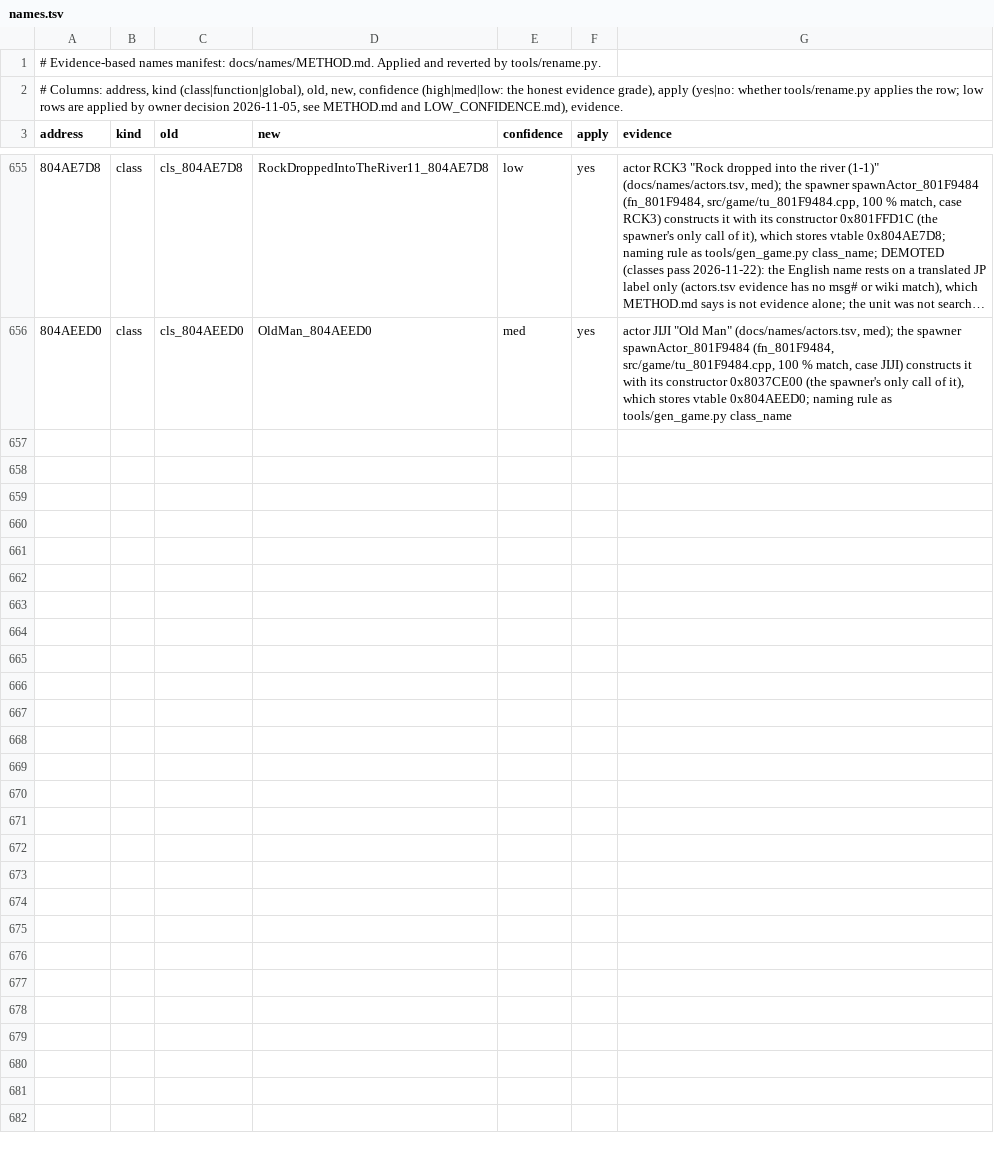
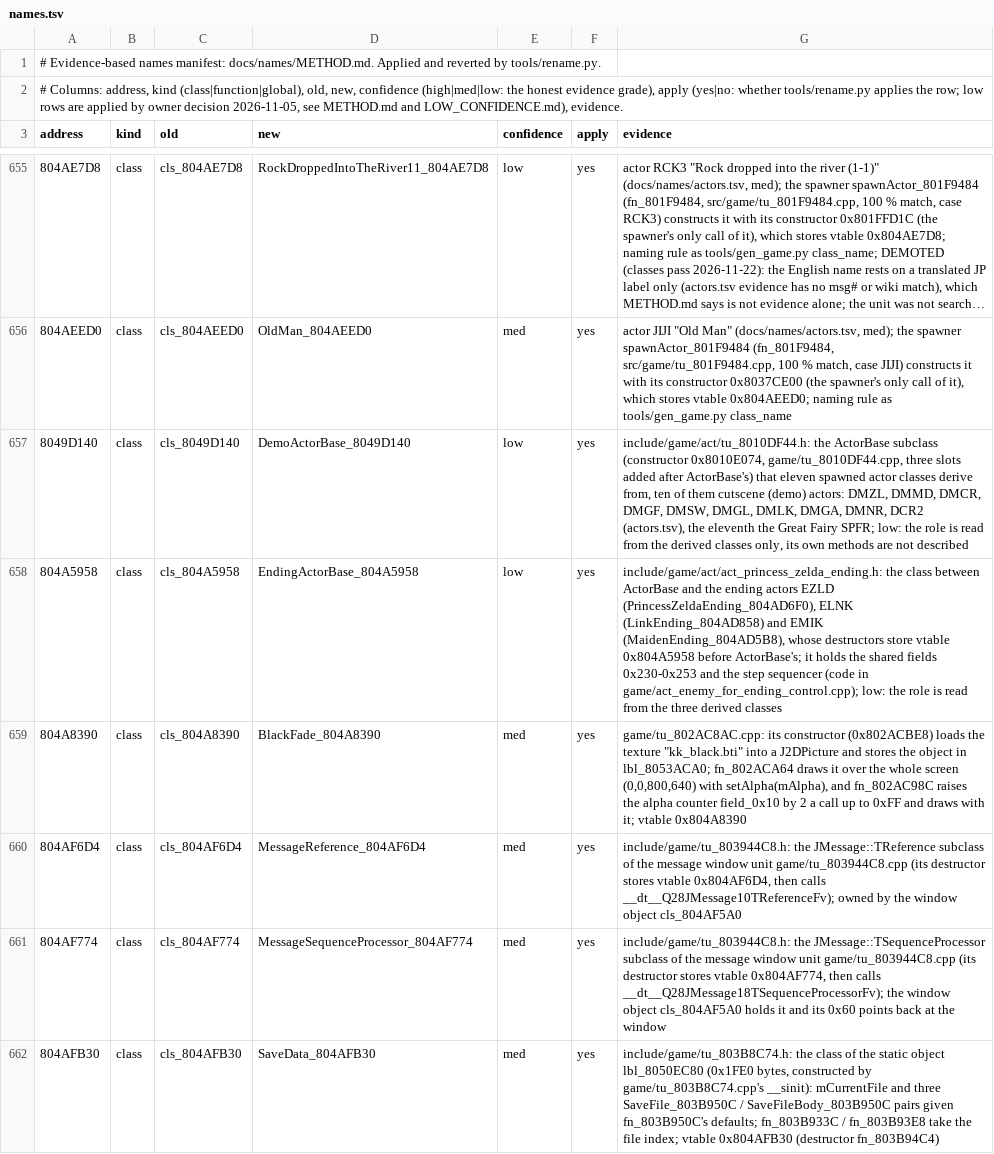
Before and after one commit to Tokaroy/fsa, a TSV file: docs/names/names.tsv, drawn as a sheet; only a part is shown, gaps mark what is left out; long unchanged cells end in ….

```diff
--- a/docs/names/names.tsv
+++ b/docs/names/names.tsv
@@ -656 +656,7 @@ address	kind	old	new	confidence	apply	evidence
 804AEED0	class	cls_804AEED0	OldMan_804AEED0	med	yes	actor JIJI "Old Man" (docs/names/actors.tsv, med); the spawner spawnActor_801F9484 (fn_801F9484, src/game/tu_801F9484.cpp, 100 % match, case JIJI) constructs it with its constructor 0x8037CE00 (the spawner's only call of it), which stores vtable 0x804AEED0; naming rule as tools/gen_game.py class_name
+8049D140	class	cls_8049D140	DemoActorBase_8049D140	low	yes	include/game/act/tu_8010DF44.h: the ActorBase subclass (constructor 0x8010E074, game/tu_8010DF44.cpp, three slots added after ActorBase's) that eleven spawned actor classes derive from, ten of them cutscene (demo) actors: DMZL, DMMD, DMCR, DMGF, DMSW, DMGL, DMLK, DMGA, DMNR, DCR2 (actors.tsv), the eleventh the Great Fairy SPFR; low: the role is read from the derived classes only, its own methods are not described
+804A5958	class	cls_804A5958	EndingActorBase_804A5958	low	yes	include/game/act/act_princess_zelda_ending.h: the class between ActorBase and the ending actors EZLD (PrincessZeldaEnding_804AD6F0), ELNK (LinkEnding_804AD858) and EMIK (MaidenEnding_804AD5B8), whose destructors store vtable 0x804A5958 before ActorBase's; it holds the shared fields 0x230-0x253 and the step sequencer (code in game/act_enemy_for_ending_control.cpp); low: the role is read from the three derived classes
+804A8390	class	cls_804A8390	BlackFade_804A8390	med	yes	game/tu_802AC8AC.cpp: its constructor (0x802ACBE8) loads the texture "kk_black.bti" into a J2DPicture and stores the object in lbl_8053ACA0; fn_802ACA64 draws it over the whole screen (0,0,800,640) with setAlpha(mAlpha), and fn_802AC98C raises the alpha counter field_0x10 by 2 a call up to 0xFF and draws with it; vtable 0x804A8390
+804AF6D4	class	cls_804AF6D4	MessageReference_804AF6D4	med	yes	include/game/tu_803944C8.h: the JMessage::TReference subclass of the message window unit game/tu_803944C8.cpp (its destructor stores vtable 0x804AF6D4, then calls __dt__Q28JMessage10TReferenceFv); owned by the window object cls_804AF5A0
+804AF774	class	cls_804AF774	MessageSequenceProcessor_804AF774	med	yes	include/game/tu_803944C8.h: the JMessage::TSequenceProcessor subclass of the message window unit game/tu_803944C8.cpp (its destructor stores vtable 0x804AF774, then calls __dt__Q28JMessage18TSequenceProcessorFv); the window object cls_804AF5A0 holds it and its 0x60 points back at the window
+804AFB30	class	cls_804AFB30	SaveData_804AFB30	med	yes	include/game/tu_803B8C74.h: the class of the static object lbl_8050EC80 (0x1FE0 bytes, constructed by game/tu_803B8C74.cpp's __sinit): mCurrentFile and three SaveFile_803B950C / SaveFileBody_803B950C pairs given fn_803B950C's defaults; fn_803B933C / fn_803B93E8 take the file index; vtable 0x804AFB30 (destructor fn_803B94C4)
```
Also changed, not shown: docs/names/categories.tsv, 48 other files.
